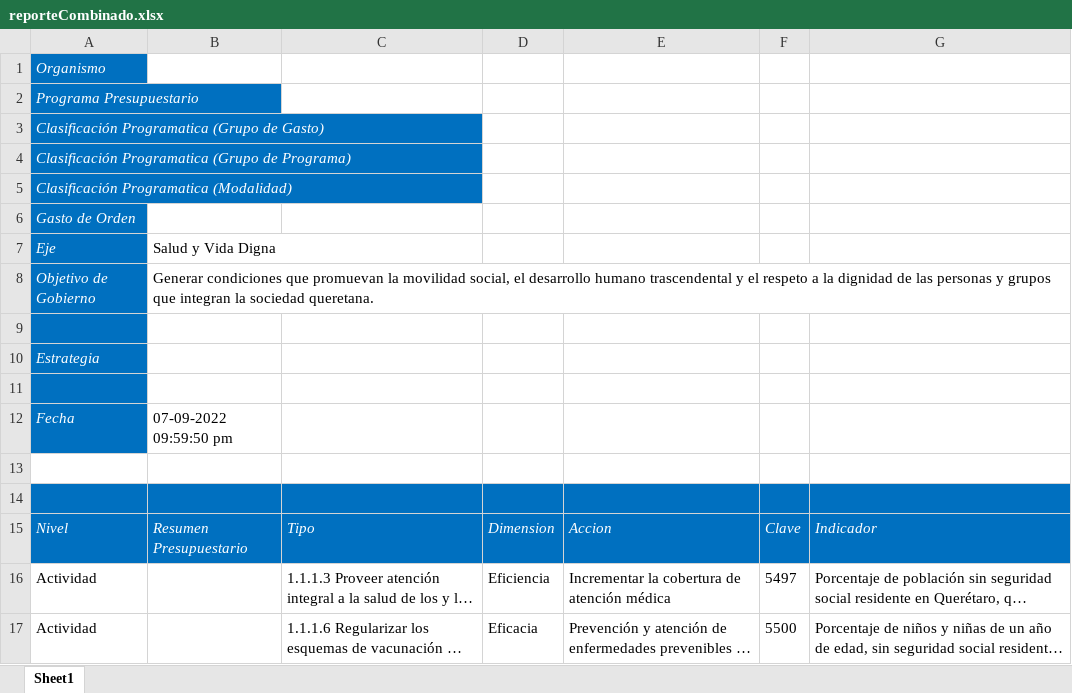
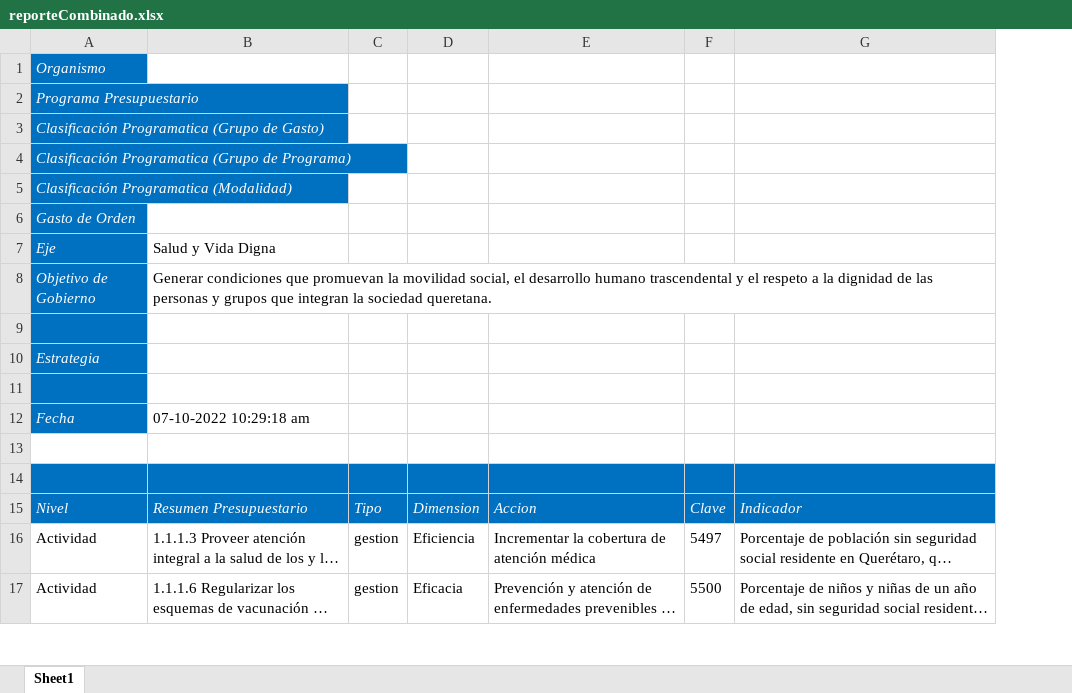
Before and after one commit to ManuelEuan/sigo, an Excel workbook: public/reportes/reporteCombinado.xlsx, sheet Sheet1, drawn as a sheet; only a part is shown; long unchanged cells end in …; values as stored, in another font and other column widths than the file's, no borders; removed rows and columns are numbered as before the commit, all else as after; the diff names each change by its address in the sheet, - before the commit and + after, or states it on an @@ line.

```diff
--- a/public/reportes/reporteCombinado.xlsx (sheet Sheet1)
+++ b/public/reportes/reporteCombinado.xlsx (sheet Sheet1)
-column B, rows 7-15: Salud y Vida Digna | Generar condiciones que promuevan la movilidad social, el desarrollo humano trascendental y el respeto a la dignidad de las personas y grupos que integran la sociedad queretana. |  |  |  | 07-09-2022 09:59:50 pm |  |  | Resumen Presupuestario
+column C, rows 15-17: Tipo | gestion | gestion
-B7: (empty)
+B7: Salud y Vida Digna
-B8: (empty)
+B8: Generar condiciones que promuevan la movilidad social, el desarrollo humano trascendental y el respeto a la dignidad de las personas y grupos que integran la sociedad queretana.
-B12: (empty)
+B12: 07-10-2022 10:29:18 am
-B15: Tipo
+B15: Resumen Presupuestario
```
Also changed, not shown: public/reportes/avancemir.xlsx, 2 other files.
